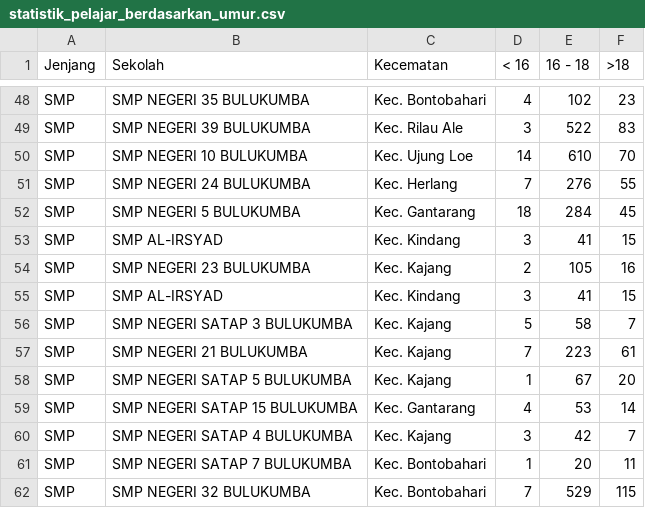
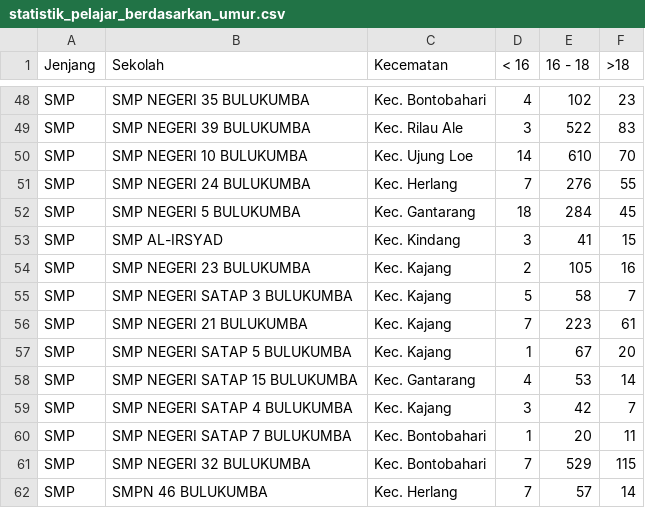
Before and after one commit to BugisDev/bulukumba-data, a CSV file: pendidikan/statistik_pelajar_berdasarkan_umur.csv, drawn as a sheet; only a part is shown, gaps mark what is left out; the shorter side is filled out with more unchanged rows.

```diff
--- a/pendidikan/statistik_pelajar_berdasarkan_umur.csv
+++ b/pendidikan/statistik_pelajar_berdasarkan_umur.csv
@@ -54,3 +54,2 @@ SMP,SMP AL-IRSYAD,Kec. Kindang,3,41,15
 SMP,SMP NEGERI 23 BULUKUMBA,Kec. Kajang,2,105,16
-SMP,SMP AL-IRSYAD ,Kec. Kindang,3,41,15
 SMP,SMP NEGERI SATAP 3 BULUKUMBA ,Kec. Kajang,5,58,7
```
Also changed, not shown: pendidikan/statistik_pelajar_berdasarkan_jeniskelamin.csv, pendidikan/statistik_pendidik_berdasarkan_jeniskelamin.csv, 1 other file.
